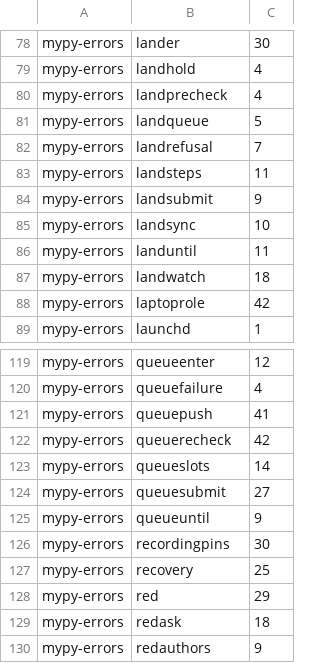
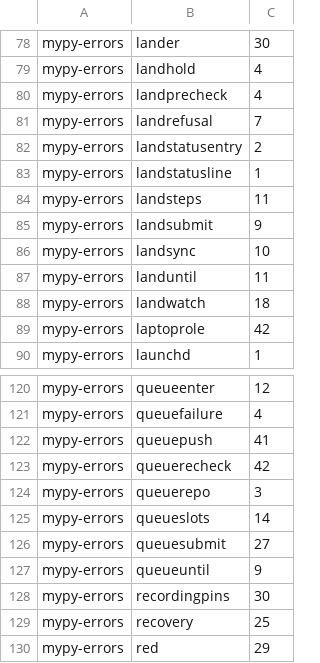
Before and after one commit to pawelkrupinski/agentctl, a TSV file: quality/types-baseline.tsv, drawn as a sheet; only a part is shown, gaps mark what is left out; the shorter side is filled out with more unchanged rows.

```diff
--- a/quality/types-baseline.tsv
+++ b/quality/types-baseline.tsv
@@ -80,4 +80,5 @@ mypy-errors	landhold	4
 mypy-errors	landprecheck	4
-mypy-errors	landqueue	5
 mypy-errors	landrefusal	7
+mypy-errors	landstatusentry	2
+mypy-errors	landstatusline	1
 mypy-errors	landsteps	11
@@ -122,2 +123,3 @@ mypy-errors	queuepush	41
 mypy-errors	queuerecheck	42
+mypy-errors	queuerepo	3
 mypy-errors	queueslots	14
```
Also changed, not shown: quality/design-baseline.tsv, 15 other files.
